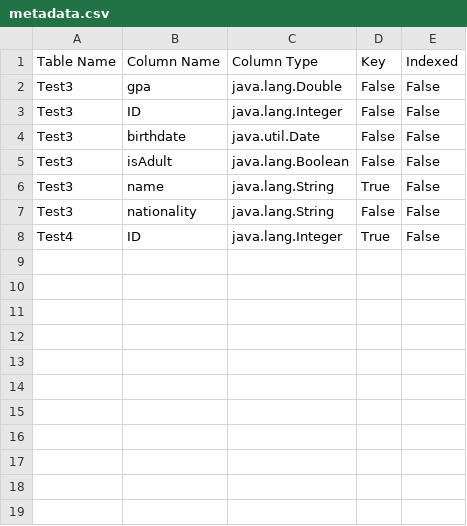
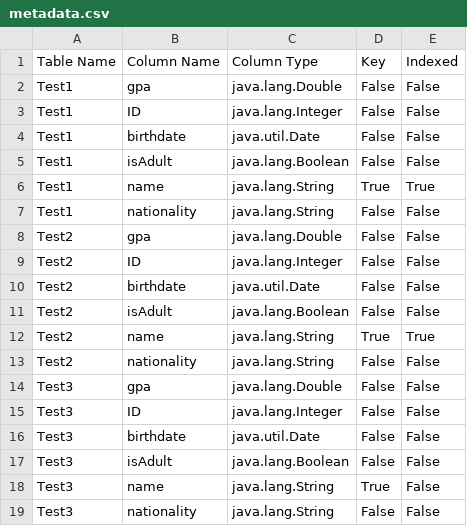
Before and after one commit to AAMokhtar/Database-engine, a CSV file: data/metadata.csv, drawn as a sheet; removed rows and columns are numbered as before the commit, all else as after; the diff names each change by its address in the sheet, - before the commit and + after, or states it on an @@ line.

```diff
--- a/data/metadata.csv
+++ b/data/metadata.csv
+row 2: Test1 | gpa | java.lang.Double | False | False
+row 3: Test1 | ID | java.lang.Integer | False | False
+row 4: Test1 | birthdate | java.util.Date | False | False
+row 5: Test1 | isAdult | java.lang.Boolean | False | False
+row 6: Test1 | name | java.lang.String | True | True
+row 7: Test1 | nationality | java.lang.String | False | False
+row 8: Test2 | gpa | java.lang.Double | False | False
+row 9: Test2 | ID | java.lang.Integer | False | False
+row 10: Test2 | birthdate | java.util.Date | False | False
+row 11: Test2 | isAdult | java.lang.Boolean | False | False
+row 12: Test2 | name | java.lang.String | True | True
+row 13: Test2 | nationality | java.lang.String | False | False
-row 8: Test4 | ID | java.lang.Integer | True | False
```
Also changed, not shown: 4 other files.
